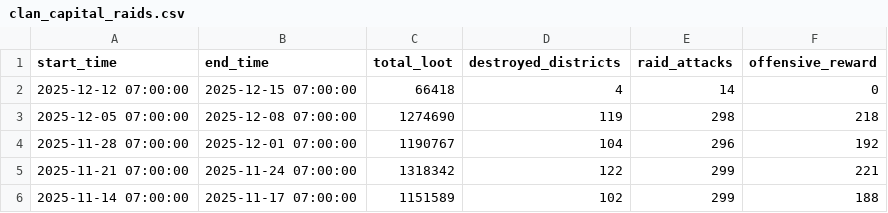
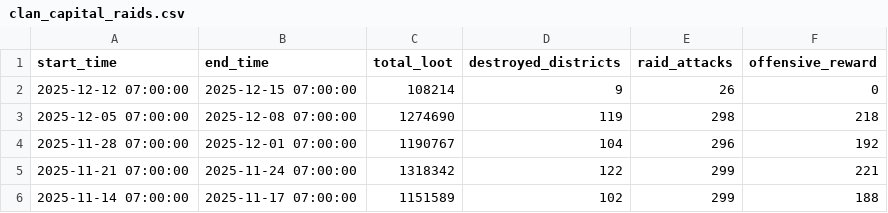
Before and after one commit to Joni1302/coc-stats-project, a CSV file: data/clan_capital_raids.csv, drawn as a sheet.

```diff
--- a/data/clan_capital_raids.csv
+++ b/data/clan_capital_raids.csv
@@ -1,3 +1,3 @@
 start_time,end_time,total_loot,destroyed_districts,raid_attacks,offensive_reward
-2025-12-12 07:00:00,2025-12-15 07:00:00,66418,4,14,0
+2025-12-12 07:00:00,2025-12-15 07:00:00,108214,9,26,0
 2025-12-05 07:00:00,2025-12-08 07:00:00,1274690,119,298,218
```
Also changed, not shown: data/clan_info.csv, data/clan_members.csv, 3 other files.
